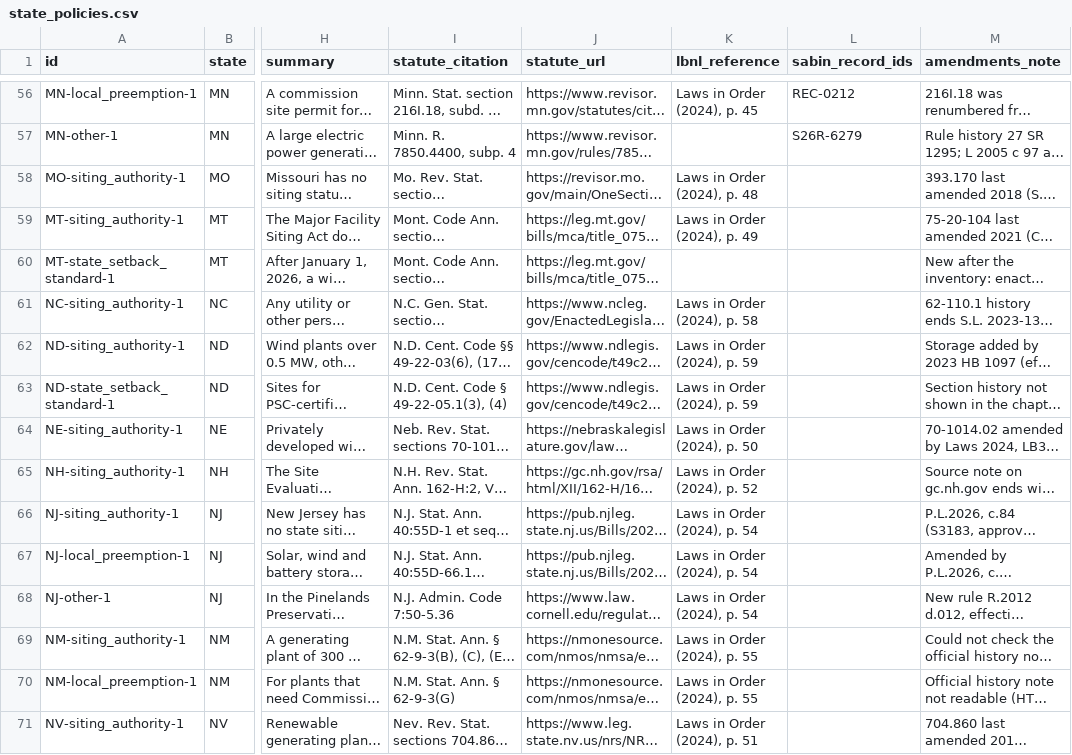
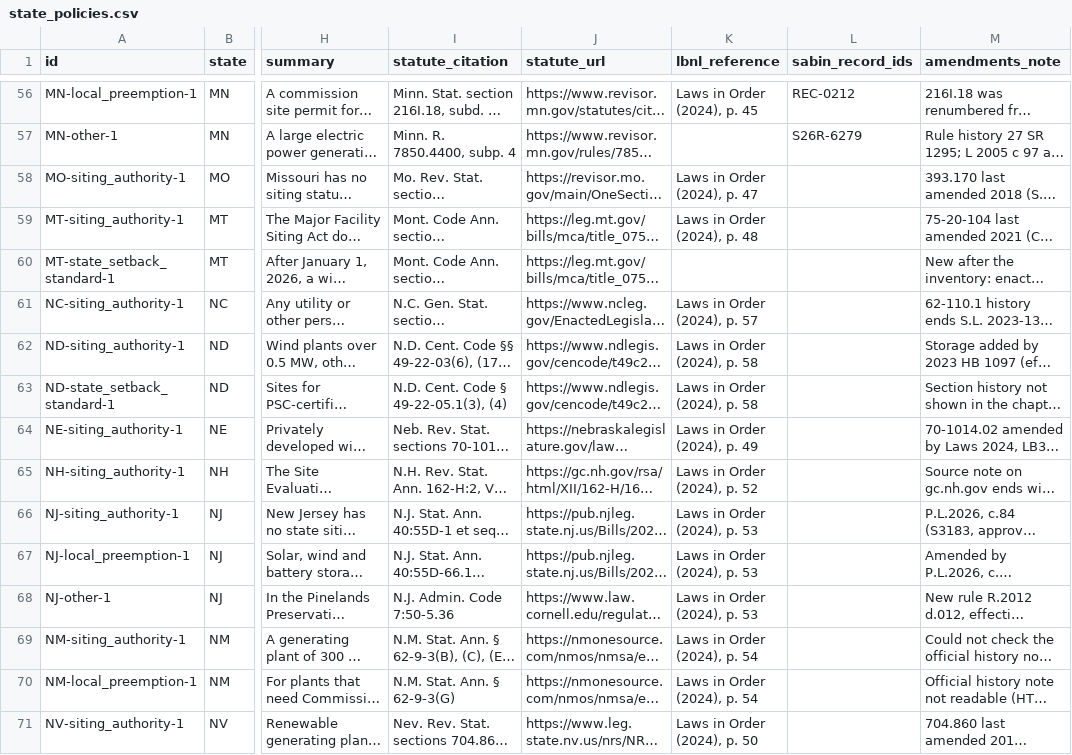
Before and after one commit to pricephillips/renewable-opposition, a CSV file: data/processed/state_policies.csv, drawn as a sheet; only a part is shown, gaps mark what is left out; long unchanged cells end in …; the diff covers the shown part only; the diff names each change by its address in the sheet, - before the commit and + after, or states it on an @@ line.

```diff
--- a/data/processed/state_policies.csv
+++ b/data/processed/state_policies.csv
-K58 (lbnl_reference): Laws in Order (2024), p. 48
+K58 (lbnl_reference): Laws in Order (2024), p. 47
-K59 (lbnl_reference): Laws in Order (2024), p. 49
+K59 (lbnl_reference): Laws in Order (2024), p. 48
-K61 (lbnl_reference): Laws in Order (2024), p. 58
+K61 (lbnl_reference): Laws in Order (2024), p. 57
-K62:K63 (lbnl_reference): Laws in Order (2024), p. 59
+K62:K63 (lbnl_reference): Laws in Order (2024), p. 58
-K64 (lbnl_reference): Laws in Order (2024), p. 50
+K64 (lbnl_reference): Laws in Order (2024), p. 49
-K66:K68 (lbnl_reference): Laws in Order (2024), p. 54
+K66:K68 (lbnl_reference): Laws in Order (2024), p. 53
-K69:K70 (lbnl_reference): Laws in Order (2024), p. 55
+K69:K70 (lbnl_reference): Laws in Order (2024), p. 54
-K71 (lbnl_reference): Laws in Order (2024), p. 51
+K71 (lbnl_reference): Laws in Order (2024), p. 50
```
Also changed, not shown: 42 edited cells elsewhere in this file, 2 other files.
